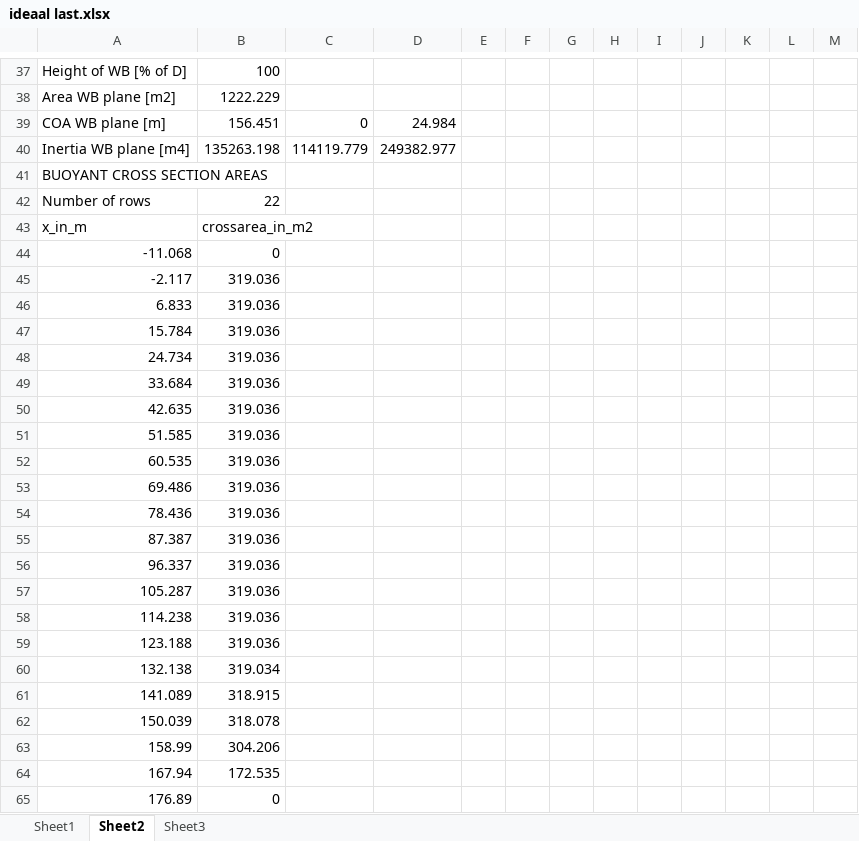
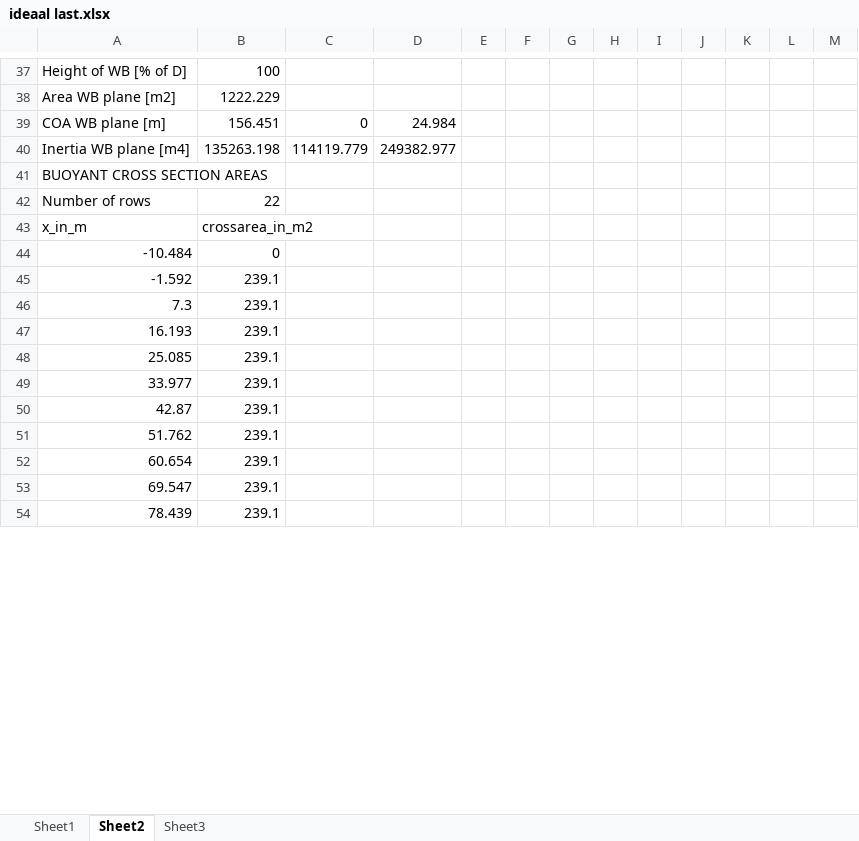
Before and after one commit to tomoldenbeuving/IP-26, an Excel workbook: experimenten Thijn/ideaal last.xlsx, sheet Sheet2, drawn as a sheet; only a part is shown, gaps mark what is left out; values as stored, in another font and other column widths than the file's, no borders; removed rows and columns are numbered as before the commit, all else as after; the diff covers the shown part only; the diff names each change by its address in the sheet, - before the commit and + after, or states it on an @@ line.

Commit message:
varend aangepast

```diff
--- a/experimenten Thijn/ideaal last.xlsx (sheet Sheet2)
+++ b/experimenten Thijn/ideaal last.xlsx (sheet Sheet2)
-A44: -11.068
+A44: -10.484
-row 45: -2.117 | 319.036
-row 46: 6.833 | 319.036
-row 47: 15.784 | 319.036
-row 48: 24.734 | 319.036
-row 49: 33.684 | 319.036
-row 50: 42.635 | 319.036
-row 51: 51.585 | 319.036
-row 52: 60.535 | 319.036
-row 53: 69.486 | 319.036
-row 54: 78.436 | 319.036
-row 55: 87.387 | 319.036
-row 56: 96.337 | 319.036
-row 57: 105.287 | 319.036
-row 58: 114.238 | 319.036
-row 59: 123.188 | 319.036
-row 60: 132.138 | 319.034
-row 61: 141.089 | 318.915
-row 62: 150.039 | 318.078
-row 63: 158.99 | 304.206
-row 64: 167.94 | 172.535
-row 65: 176.89 | 0
+row 45: -1.592 | 239.1
+row 46: 7.3 | 239.1
+row 47: 16.193 | 239.1
+row 48: 25.085 | 239.1
+row 49: 33.977 | 239.1
+row 50: 42.87 | 239.1
+row 51: 51.762 | 239.1
+row 52: 60.654 | 239.1
+row 53: 69.547 | 239.1
+row 54: 78.439 | 239.1
```
Also changed, not shown: 13 added rows, 2 removed rows and 17 edited cells elsewhere in this sheet.
